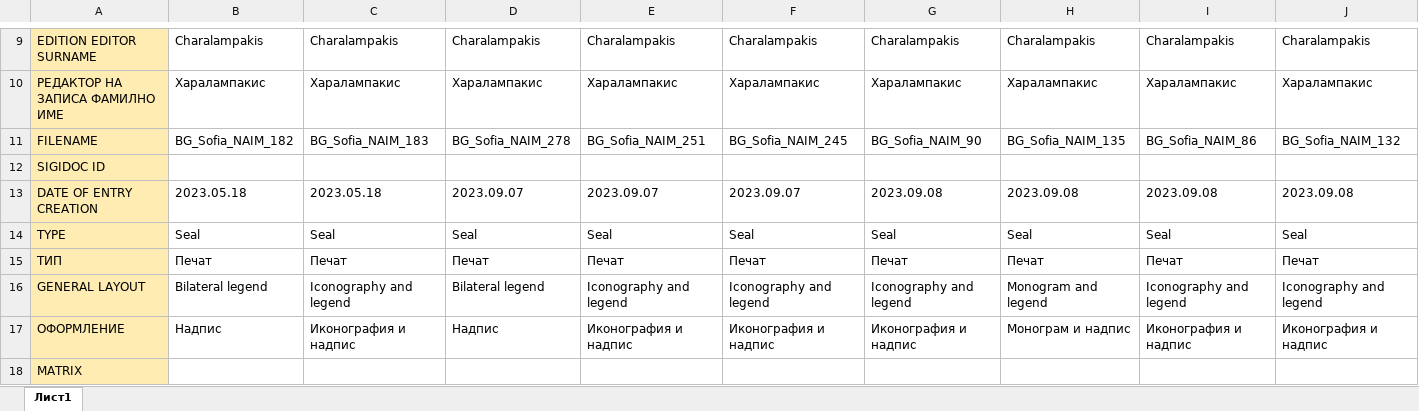
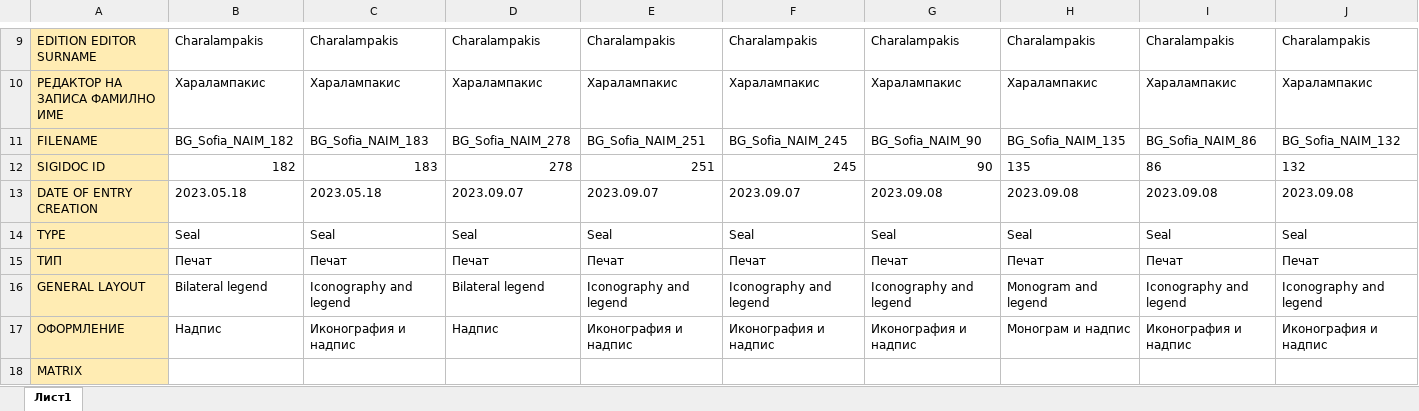
Before and after one commit to hugovasko/SigiDoc, an Excel workbook: ExcelToXMLConverter/resources/seals.xlsx, sheet Лист1, drawn as a sheet; only a part is shown, gaps mark what is left out; values as stored, in another font and other column widths than the file's, no borders; removed rows and columns are numbered as before the commit, all else as after; rows hold the shown columns only; the diff names each change by its address in the sheet, - before the commit and + after, or states it on an @@ line.

Commit message:
Add Sigidoc ids in the excel file

```diff
--- a/ExcelToXMLConverter/resources/seals.xlsx (sheet Лист1)
+++ b/ExcelToXMLConverter/resources/seals.xlsx (sheet Лист1)
-row 12: SIGIDOC ID
+row 12: SIGIDOC ID | 182 | 183 | 278 | 251 | 245 | 90 | 135 | 86 | 132
```
Also changed, not shown: 1 other file.
